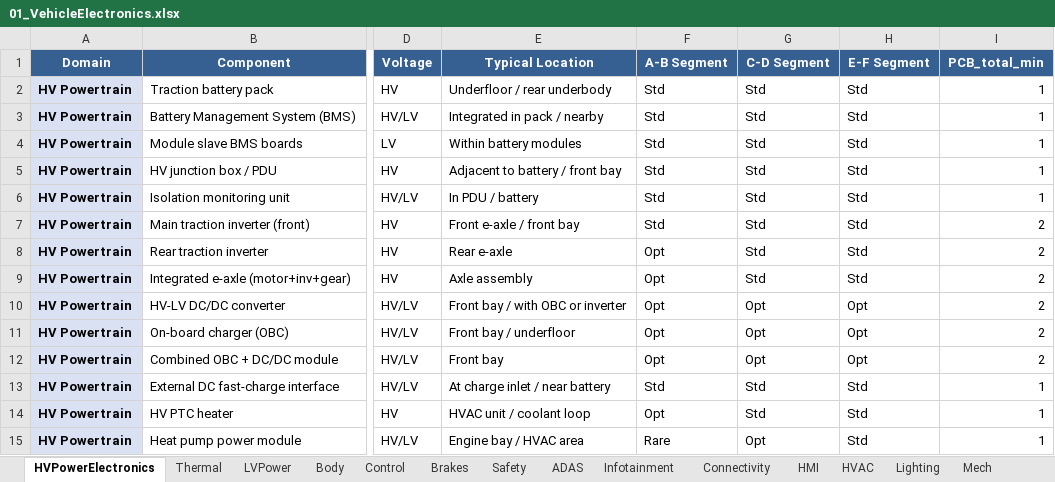
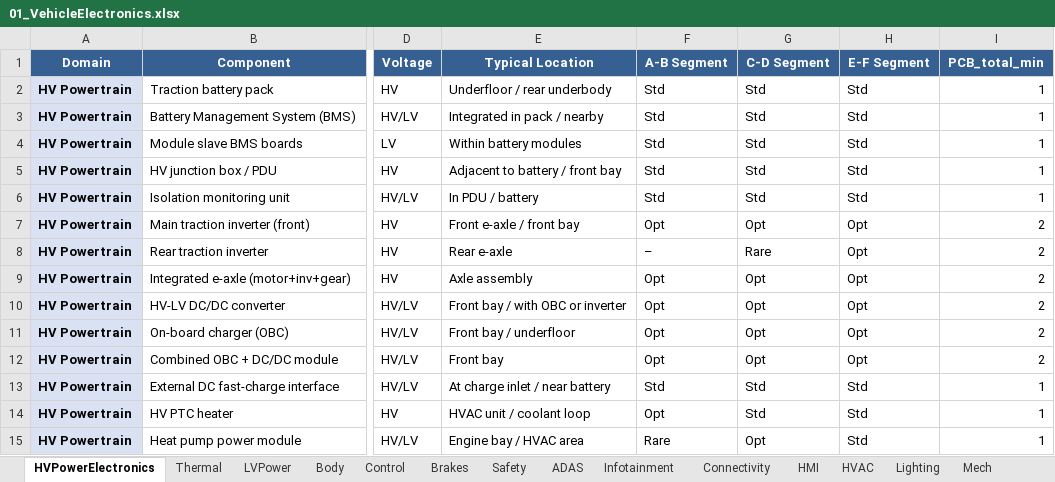
Before and after one commit to MattRoess/RAWCLICVehicleElectronics, an Excel workbook: Data/01_VehicleElectronics.xlsx, sheet HVPowerElectronics, drawn as a sheet; only a part is shown, gaps mark what is left out; values as stored, in another font and other column widths than the file's, no borders; the diff names each change by its address in the sheet, - before the commit and + after, or states it on an @@ line.

```diff
--- a/Data/01_VehicleElectronics.xlsx (sheet HVPowerElectronics)
+++ b/Data/01_VehicleElectronics.xlsx (sheet HVPowerElectronics)
-F7 (A-B Segment): Std
+F7 (A-B Segment): Opt
-G7 (C-D Segment): Std
+G7 (C-D Segment): Opt
-H7:H9 (E-F Segment): Std
+H7:H9 (E-F Segment): Opt
-F8 (A-B Segment): Opt
+F8 (A-B Segment): –
-G8 (C-D Segment): Std
+G8 (C-D Segment): Rare
-G9 (C-D Segment): Std
+G9 (C-D Segment): Opt
```
Also changed, not shown: 1 other file.
